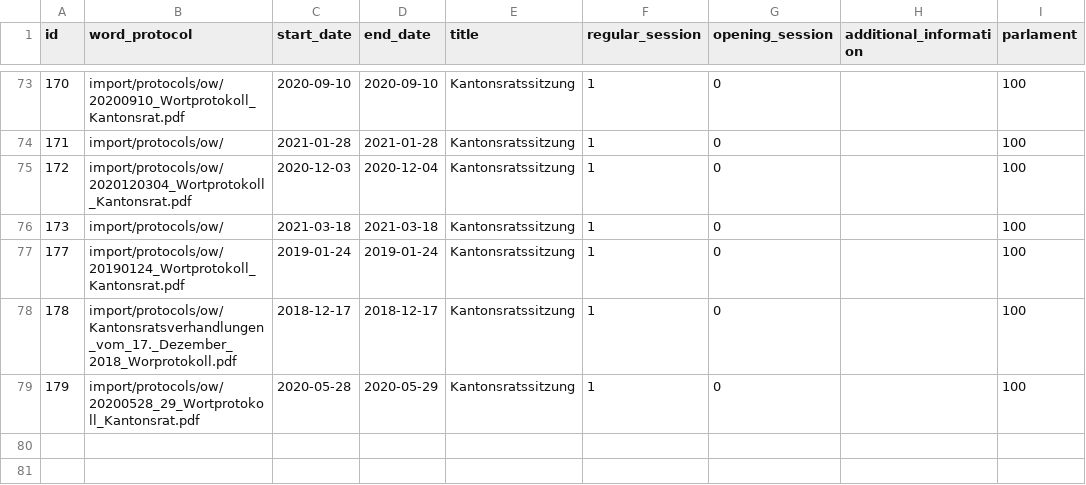
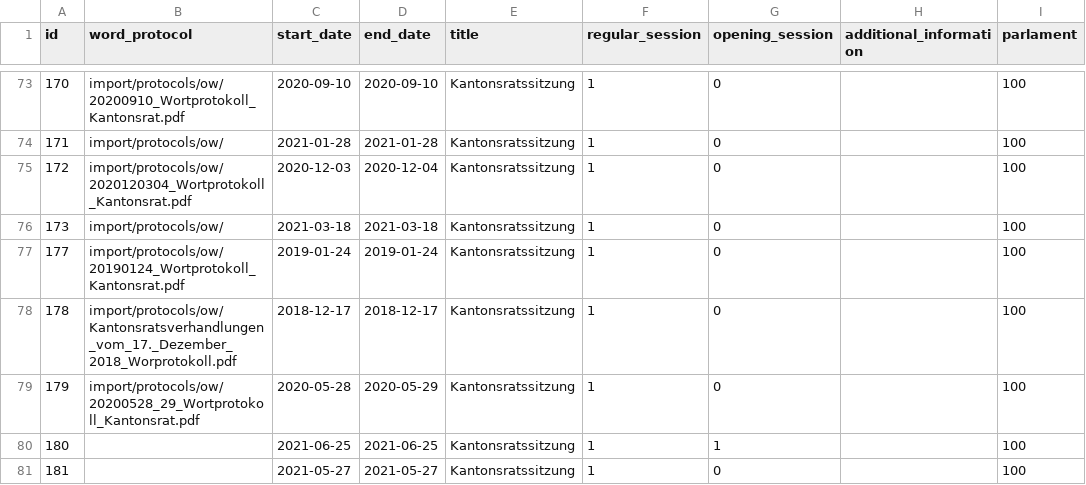
Before and after one commit to bekurmann/BA_polity, a CSV file: backend/django_app/core/data/Session.csv, drawn as a sheet; only a part is shown, gaps mark what is left out; the diff names each change by its address in the sheet, - before the commit and + after, or states it on an @@ line.

```diff
--- a/backend/django_app/core/data/Session.csv
+++ b/backend/django_app/core/data/Session.csv
+row 80: 180 |  | 2021-06-25 | 2021-06-25 | Kantonsratssitzung | 1 | 1 |  | 100
+row 81: 181 |  | 2021-05-27 | 2021-05-27 | Kantonsratssitzung | 1 | 0 |  | 100
```
Also changed, not shown: backend/django_app/core/data/Affair.csv, 10 other files.
